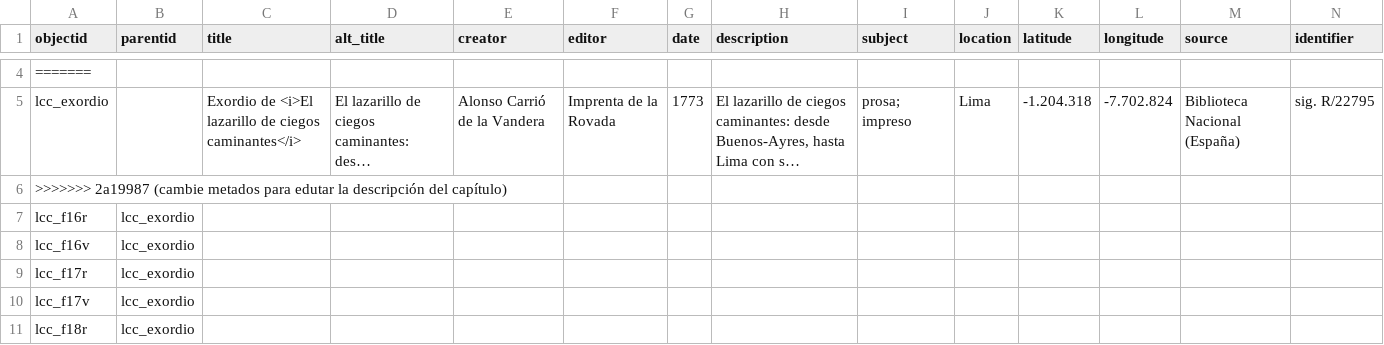
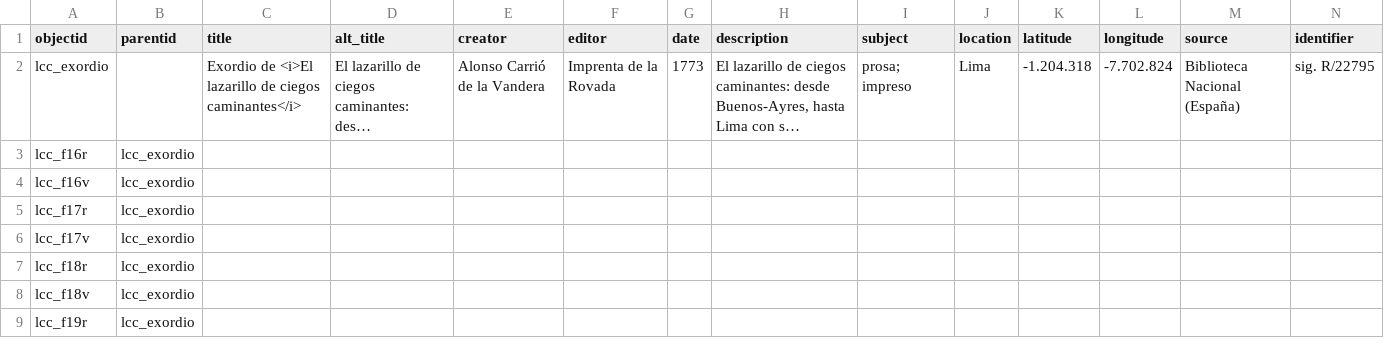
Before and after one commit to cosarinskysol-boop/Grupo3-G3-I6, a CSV file: _data/metadatos-coleccion.csv, drawn as a sheet; only a part is shown, gaps mark what is left out; the shorter side is filled out with more unchanged rows; long unchanged cells end in …; rows hold the shown columns only; the diff covers the shown part only; the diff names each change by its address in the sheet, - before the commit and + after, or states it on an @@ line.

Commit message:
incorporo cambios metadatos

```diff
--- a/_data/metadatos-coleccion.csv
+++ b/_data/metadatos-coleccion.csv
-row 4: =======
-row 6: >>>>>>> 2a19987 (cambie metados para edutar la descripción del capítulo)
```
Also changed, not shown: 6 removed rows elsewhere in this file.
